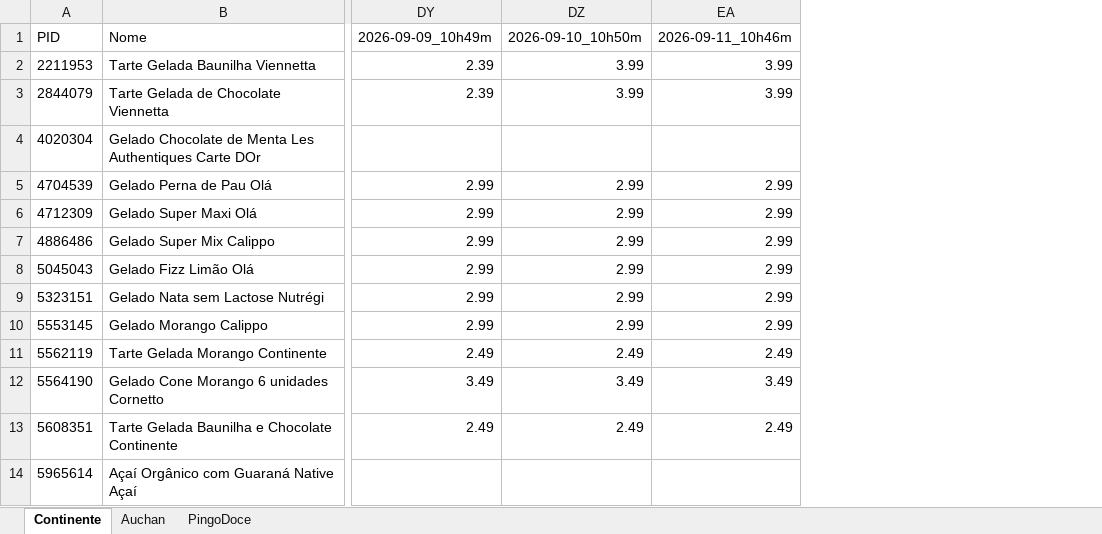
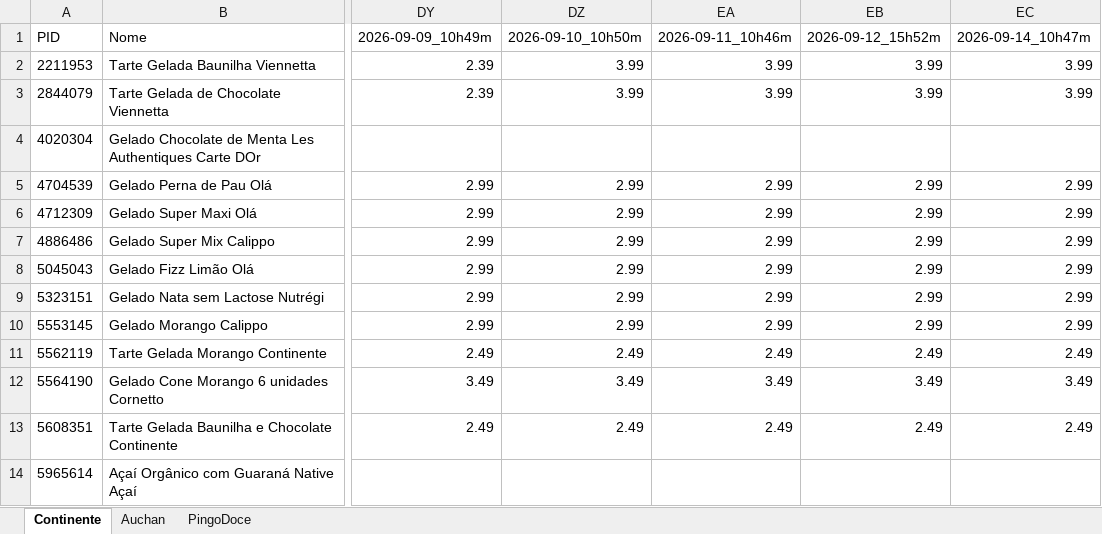
Before and after one commit to luizfernandofzhub/capd-prices, an Excel workbook: precos_CAPD.xlsx, sheet Continente, drawn as a sheet; only a part is shown, gaps mark what is left out; values as stored, in another font and other column widths than the file's, no borders; the diff names each change by its address in the sheet, - before the commit and + after, or states it on an @@ line.

```diff
--- a/precos_CAPD.xlsx (sheet Continente)
+++ b/precos_CAPD.xlsx (sheet Continente)
+column EB, rows 1-13: 2026-09-12_15h52m | 3.99 | 3.99 |  | 2.99 | 2.99 | 2.99 | 2.99 | 2.99 | 2.99 | 2.49 | 3.49 | 2.49
+column EC, rows 1-13: 2026-09-14_10h47m | 3.99 | 3.99 |  | 2.99 | 2.99 | 2.99 | 2.99 | 2.99 | 2.99 | 2.49 | 3.49 | 2.49
```
Also changed, not shown: sheet PingoDoce, sheet Auchan, 1 other file.
